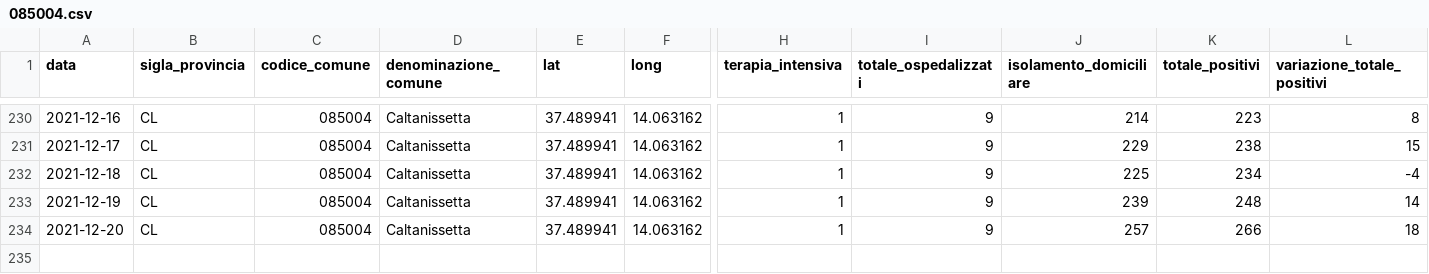
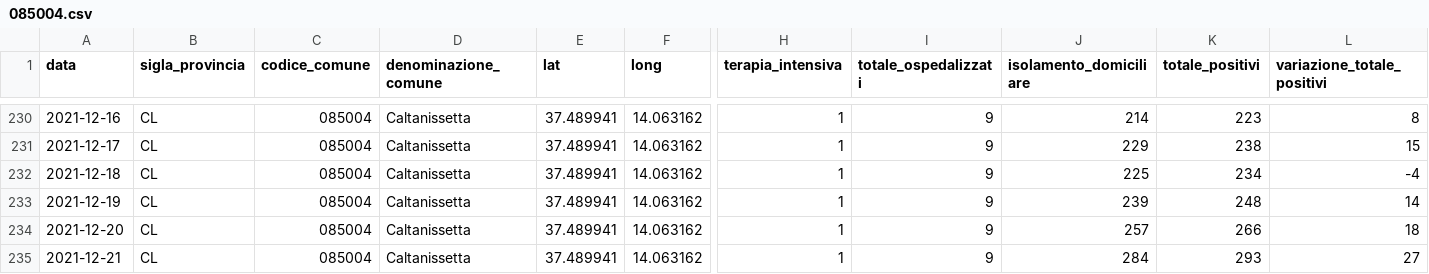
Before and after one commit to opendatasicilia/informa-covid19, a CSV file: dati/informacovid/085004/085004.csv, drawn as a sheet; only a part is shown, gaps mark what is left out; rows hold the shown columns only; the diff names each change by its address in the sheet, - before the commit and + after, or states it on an @@ line.

```diff
--- a/dati/informacovid/085004/085004.csv
+++ b/dati/informacovid/085004/085004.csv
+row 235: 2021-12-21 | CL | 085004 | Caltanissetta | 37.489941 | 14.063162 | 1 | 9 | 284 | 293 | 27
```
Also changed, not shown: dati/informacovid/085001/085001.csv, dati/informacovid/085008/085008.csv, 21 other files.
